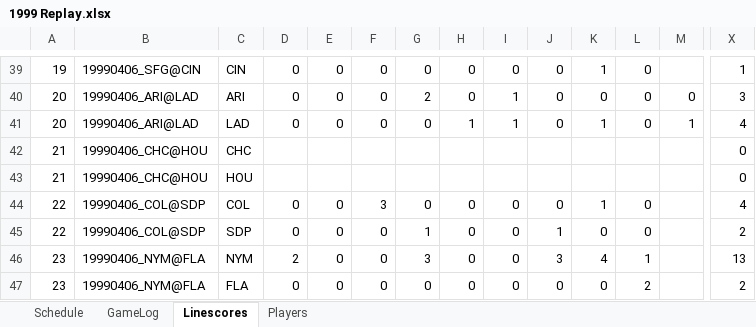
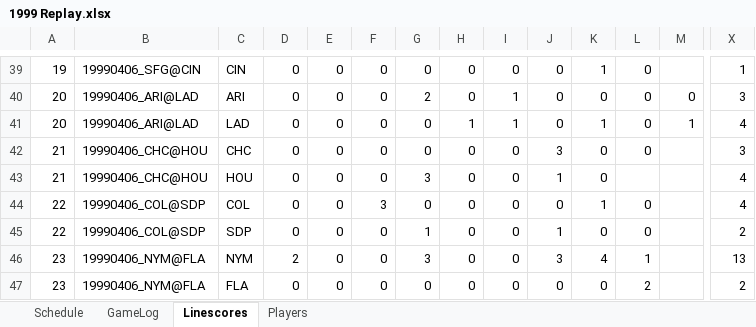
Before and after one commit to jrg06009/JGSOM, an Excel workbook: data/1999 Replay.xlsx, sheet Linescores, drawn as a sheet; only a part is shown, gaps mark what is left out; values as stored, in another font and other column widths than the file's, no borders; removed rows and columns are numbered as before the commit, all else as after; rows hold the shown columns only; the diff names each change by its address in the sheet, - before the commit and + after, or states it on an @@ line.

Commit message:
Add files via upload

```diff
--- a/data/1999 Replay.xlsx (sheet Linescores)
+++ b/data/1999 Replay.xlsx (sheet Linescores)
-row 42: 21 | 19990406_CHC@HOU | CHC |  |  |  |  |  |  |  |  |  |  | 0
-row 43: 21 | 19990406_CHC@HOU | HOU |  |  |  |  |  |  |  |  |  |  | 0
+row 42: 21 | 19990406_CHC@HOU | CHC | 0 | 0 | 0 | 0 | 0 | 0 | 3 | 0 | 0 |  | 3
+row 43: 21 | 19990406_CHC@HOU | HOU | 0 | 0 | 0 | 3 | 0 | 0 | 1 | 0 |  |  | 4
```
Also changed, not shown: sheet Schedule.
